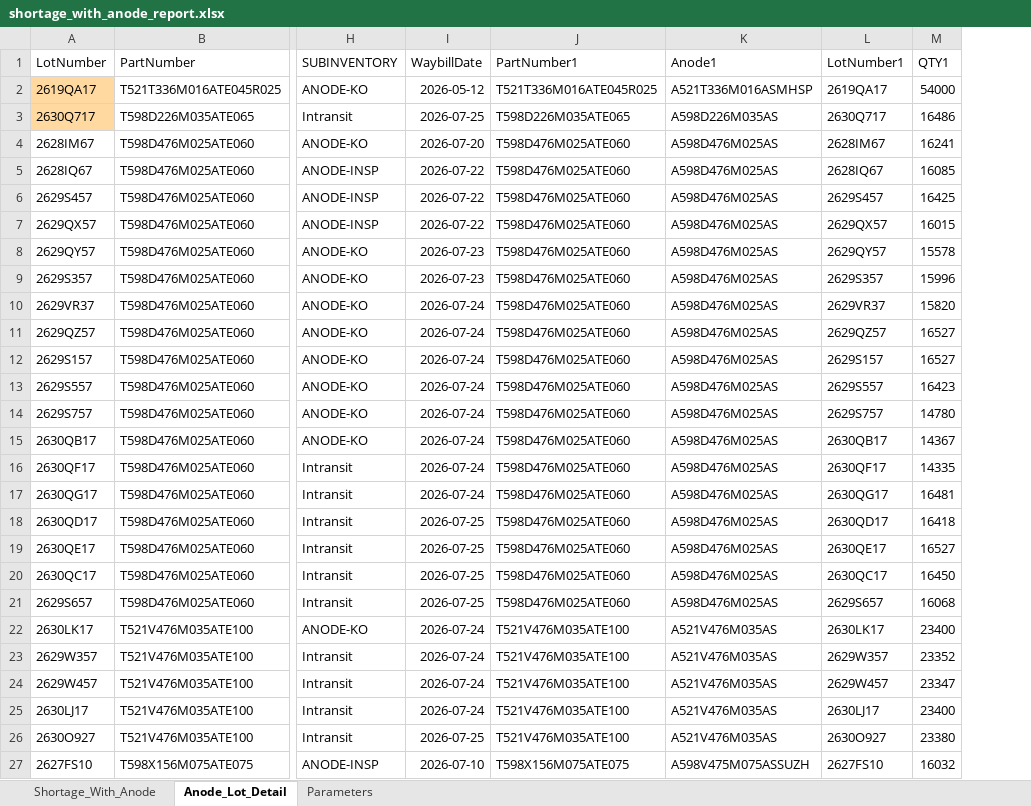
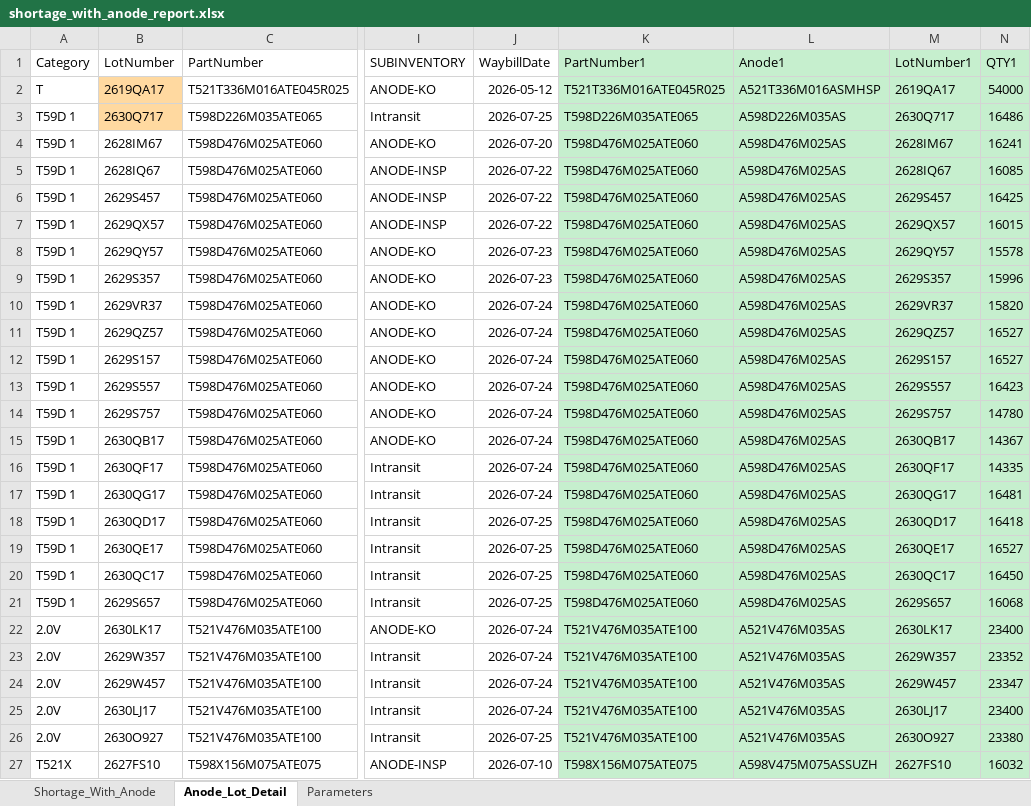
Before and after one commit to Esme-1234/Claude, an Excel workbook: shortage_with_anode_report.xlsx, sheet Anode_Lot_Detail, drawn as a sheet; only a part is shown, gaps mark what is left out; values as stored, in another font and other column widths than the file's, no borders; addresses are those after the commit; the diff covers the shown part only; the diff names each change by its address in the sheet, - before the commit and + after, or states it on an @@ line.

```diff
--- a/shortage_with_anode_report.xlsx (sheet Anode_Lot_Detail)
+++ b/shortage_with_anode_report.xlsx (sheet Anode_Lot_Detail)
+column A (Category), rows 2-27: T | T59D 1 | T59D 1 | T59D 1 | T59D 1 | T59D 1 | T59D 1 | T59D 1 | T59D 1 | T59D 1 | T59D 1 | T59D 1 | T59D 1 | T59D 1 | T59D 1 | T59D 1 | T59D 1 | T59D 1 | T59D 1 | T59D 1 | 2.0V | 2.0V | 2.0V | 2.0V | 2.0V | T521X
-K1:N27 fill: none
+K1:N27 fill: #C6EFCE
```
Also changed, not shown: cell formats elsewhere in this sheet, 1 other file.
